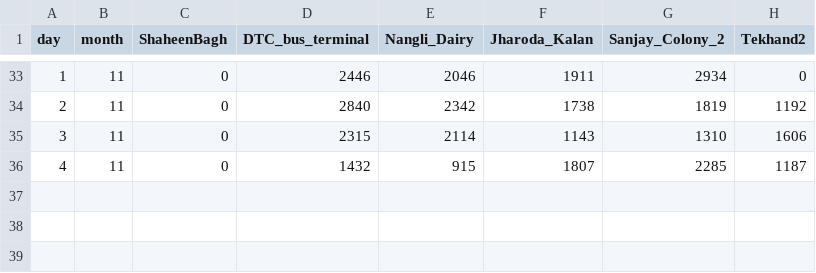
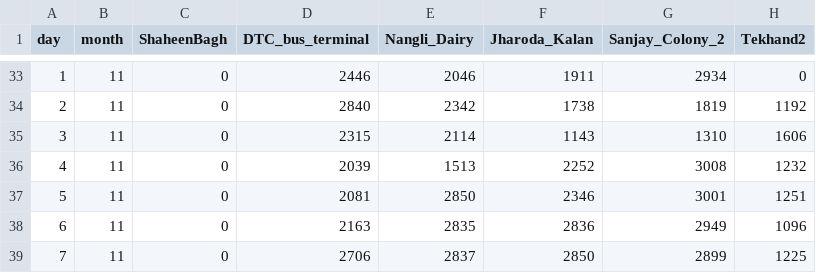
Before and after one commit to confusement/aq-data-scraper, a CSV file: eziodata/combined/densityStats.csv, drawn as a sheet; only a part is shown, gaps mark what is left out; removed rows and columns are numbered as before the commit, all else as after; the diff names each change by its address in the sheet, - before the commit and + after, or states it on an @@ line.

```diff
--- a/eziodata/combined/densityStats.csv
+++ b/eziodata/combined/densityStats.csv
-row 36: 4 | 11 | 0 | 1432 | 915 | 1807 | 2285 | 1187
+row 36: 4 | 11 | 0 | 2039 | 1513 | 2252 | 3008 | 1232
+row 37: 5 | 11 | 0 | 2081 | 2850 | 2346 | 3001 | 1251
+row 38: 6 | 11 | 0 | 2163 | 2835 | 2836 | 2949 | 1096
+row 39: 7 | 11 | 0 | 2706 | 2837 | 2850 | 2899 | 1225
```
Also changed, not shown: 4 other files.
